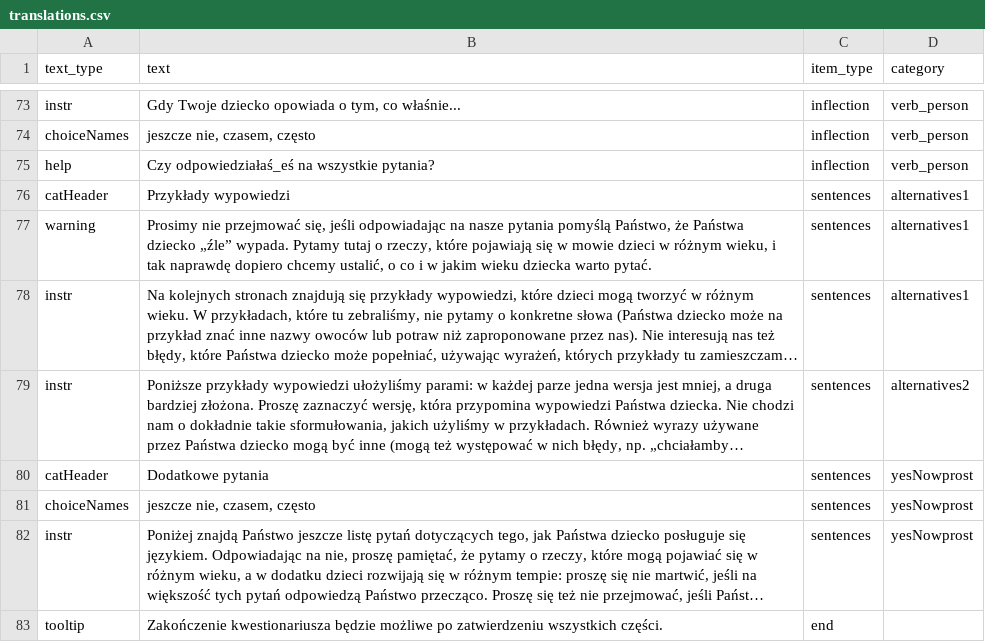
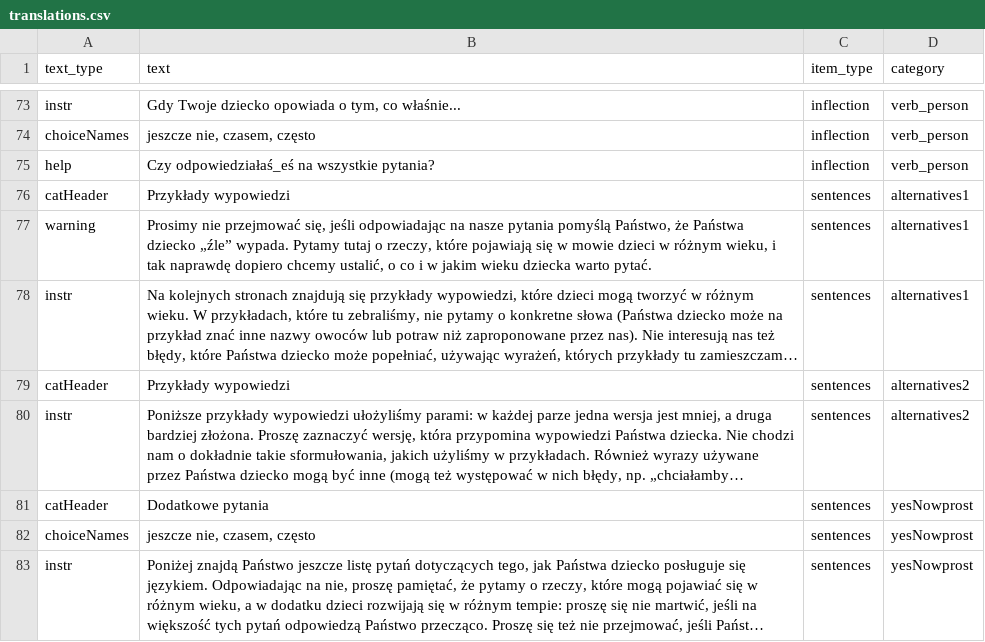
Before and after one commit to pikrol/CDI-online, a CSV file: www/languages/pl/forms/static/ws-gram-p2/translations.csv, drawn as a sheet; only a part is shown, gaps mark what is left out; the shorter side is filled out with more unchanged rows; long unchanged cells end in …; the diff names each change by its address in the sheet, - before the commit and + after, or states it on an @@ line.

Commit message:
add catHeader alternatives2

```diff
--- a/www/languages/pl/forms/static/ws-gram-p2/translations.csv
+++ b/www/languages/pl/forms/static/ws-gram-p2/translations.csv
+row 79: catHeader | Przykłady wypowiedzi | sentences | alternatives2
```
